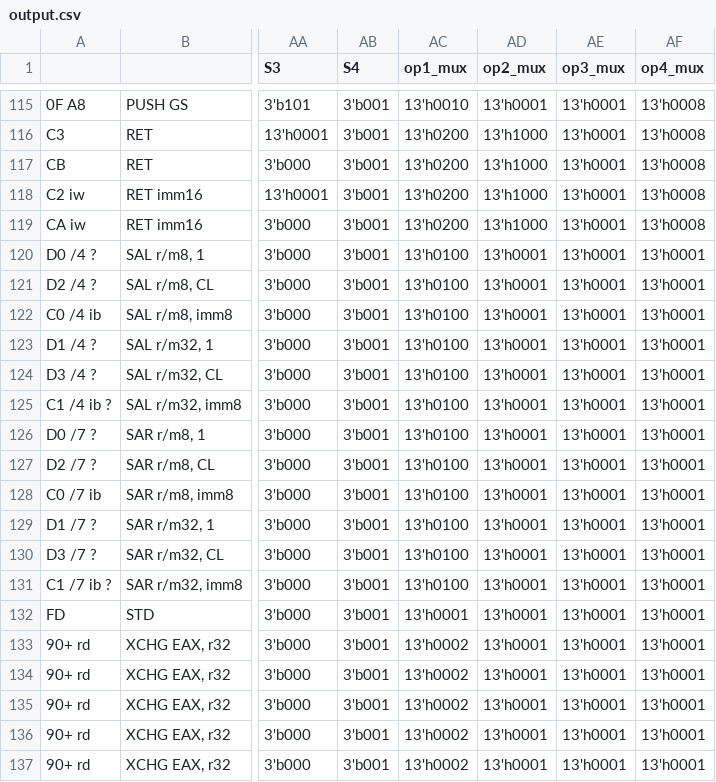
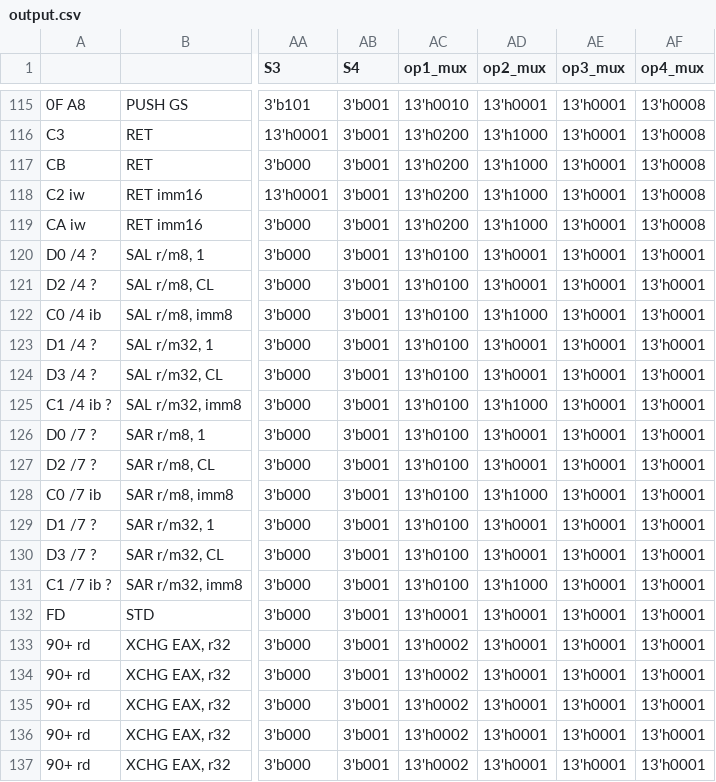
Before and after one commit to e-turcotte/Project-RAVE, a CSV file: processor/ControlStore/pythonProject/output.csv, drawn as a sheet; only a part is shown, gaps mark what is left out; the diff names each change by its address in the sheet, - before the commit and + after, or states it on an @@ line.

```diff
--- a/processor/ControlStore/pythonProject/output.csv
+++ b/processor/ControlStore/pythonProject/output.csv
-AD122 (op2_mux): 13'h0001
+AD122 (op2_mux): 13'h1000
-AD125 (op2_mux): 13'h0001
+AD125 (op2_mux): 13'h1000
-AD128 (op2_mux): 13'h0001
+AD128 (op2_mux): 13'h1000
-AD131 (op2_mux): 13'h0001
+AD131 (op2_mux): 13'h1000
```
Also changed, not shown: 2 other files.
